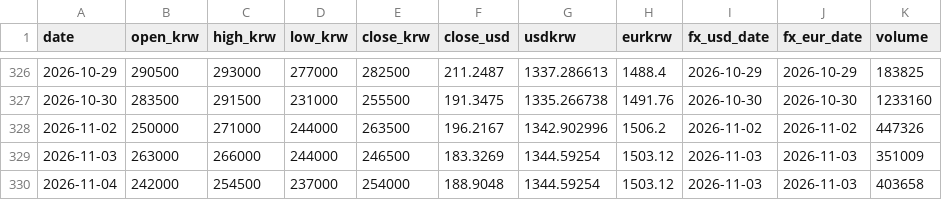
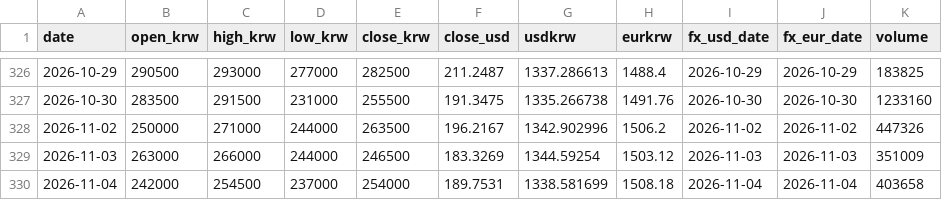
Before and after one commit to sungwookmay-stack/apr-signal, a CSV file: data/history.csv, drawn as a sheet; only a part is shown, gaps mark what is left out.

```diff
--- a/data/history.csv
+++ b/data/history.csv
@@ -329,2 +329,2 @@ date,open_krw,high_krw,low_krw,close_krw,close_usd,usdkrw,eurkrw,fx_usd_date,fx_
 2026-11-03,263000,266000,244000,246500,183.3269,1344.59254,1503.12,2026-11-03,2026-11-03,351009
-2026-11-04,242000,254500,237000,254000,188.9048,1344.59254,1503.12,2026-11-03,2026-11-03,403658
+2026-11-04,242000,254500,237000,254000,189.7531,1338.581699,1508.18,2026-11-04,2026-11-04,403658
```
Also changed, not shown: 14 other files.
